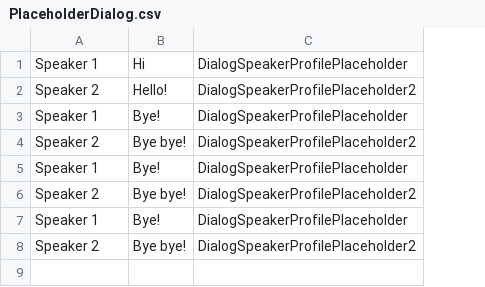
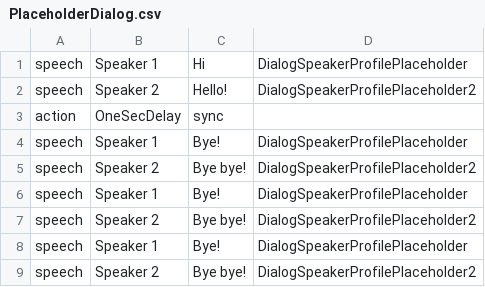
Before and after one commit to NafisKreatif/Hands-On-Party-11, a CSV file: Assets/Sprites/Dialog/Placeholders/PlaceholderDialog.csv, drawn as a sheet; addresses are those after the commit; the diff names each change by its address in the sheet, - before the commit and + after, or states it on an @@ line.

Commit message:
Added SceneActions and other  things

```diff
--- a/Assets/Sprites/Dialog/Placeholders/PlaceholderDialog.csv
+++ b/Assets/Sprites/Dialog/Placeholders/PlaceholderDialog.csv
+column A, rows 1-2: speech | speech; rows 4-9: all speech
+row 3: action | OneSecDelay | sync
```
Also changed, not shown: 11 other files.
